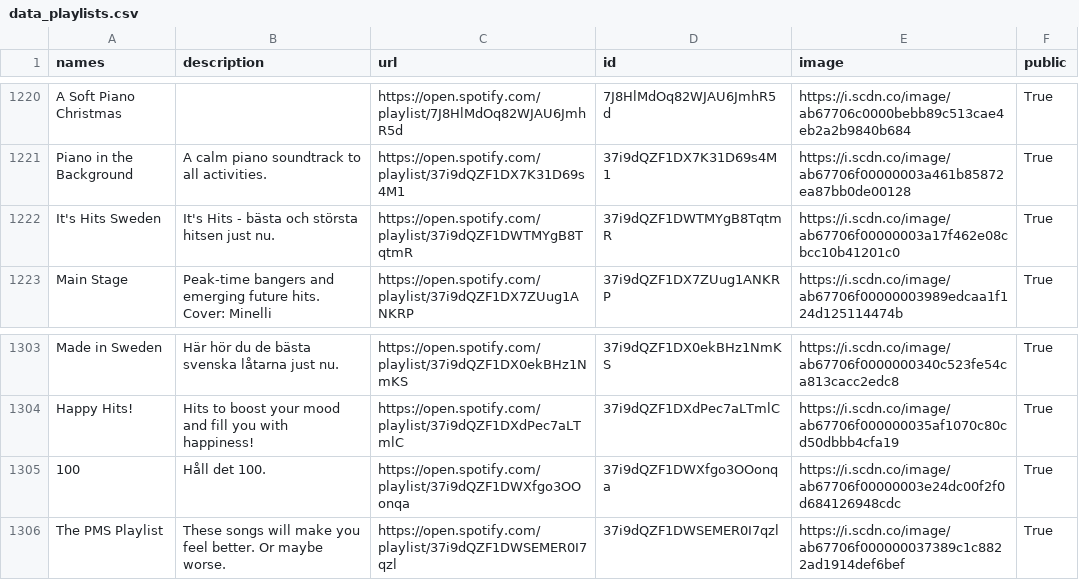
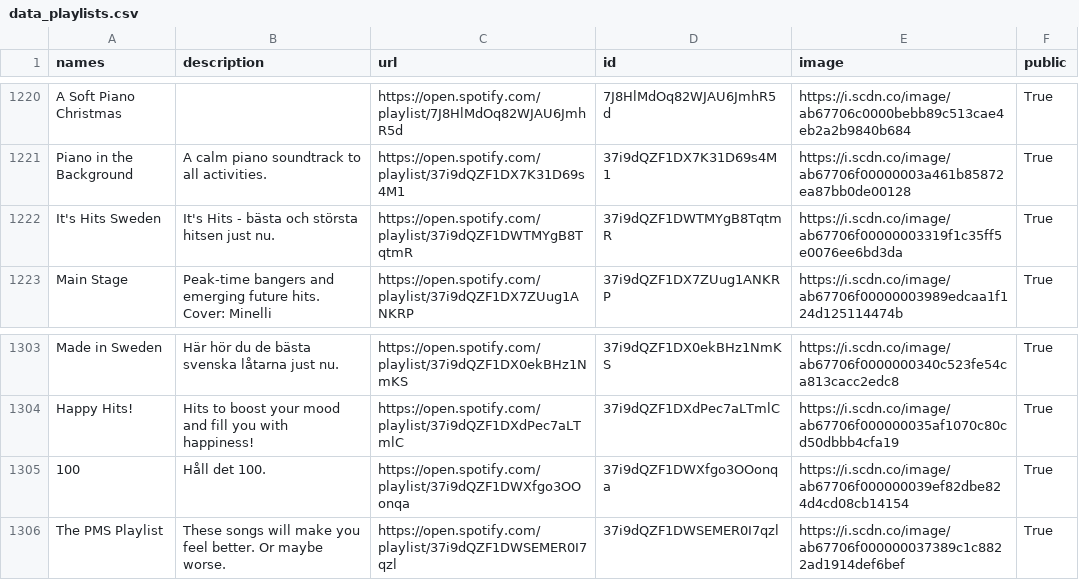
Before and after one commit to GrAMATO/Spotify_final, a CSV file: Testfolder/data_playlists.csv, drawn as a sheet; only a part is shown, gaps mark what is left out; the diff covers the shown part only.

```diff
--- a/Testfolder/data_playlists.csv
+++ b/Testfolder/data_playlists.csv
@@ -1243,3 +1243,3 @@ A Soft Piano Christmas,,https://open.spotify.com/playlist/7J8HlMdOq82WJAU6JmhR5d
 Piano in the Background,A calm piano soundtrack to all activities.,https://open.spotify.com/playlist/37i9dQZF1DX7K31D69s4M1,37i9dQZF1DX7K31D69s4M1,https://i.scdn.co/image/ab67706f00000003a461b85872ea87bb0de00128,True
-It's Hits Sweden,It's Hits - bästa och största hitsen just nu.,https://open.spotify.com/playlist/37i9dQZF1DWTMYgB8TqtmR,37i9dQZF1DWTMYgB8TqtmR,https://i.scdn.co/image/ab67706f00000003a17f462e08cbcc10b41201c0,True
+It's Hits Sweden,It's Hits - bästa och största hitsen just nu.,https://open.spotify.com/playlist/37i9dQZF1DWTMYgB8TqtmR,37i9dQZF1DWTMYgB8TqtmR,https://i.scdn.co/image/ab67706f00000003319f1c35ff5e0076ee6bd3da,True
 Main Stage,Peak-time bangers and emerging future hits. Cover:  Minelli,https://open.spotify.com/playlist/37i9dQZF1DX7ZUug1ANKRP,37i9dQZF1DX7ZUug1ANKRP,https://i.scdn.co/image/ab67706f00000003989edcaa1f124d125114474b,True
@@ -1327,3 +1327,3 @@ Made in Sweden,Här hör du de bästa svenska låtarna just nu.,https://open.spo
 Happy Hits!,Hits to boost your mood and fill you with happiness!,https://open.spotify.com/playlist/37i9dQZF1DXdPec7aLTmlC,37i9dQZF1DXdPec7aLTmlC,https://i.scdn.co/image/ab67706f000000035af1070c80cd50dbbb4cfa19,True
-100,Håll det 100.,https://open.spotify.com/playlist/37i9dQZF1DWXfgo3OOonqa,37i9dQZF1DWXfgo3OOonqa,https://i.scdn.co/image/ab67706f00000003e24dc00f2f0d684126948cdc,True
+100,Håll det 100.,https://open.spotify.com/playlist/37i9dQZF1DWXfgo3OOonqa,37i9dQZF1DWXfgo3OOonqa,https://i.scdn.co/image/ab67706f000000039ef82dbe824d4cd08cb14154,True
 The PMS Playlist,These songs will make you feel better. Or maybe worse.,https://open.spotify.com/playlist/37i9dQZF1DWSEMER0I7qzl,37i9dQZF1DWSEMER0I7qzl,https://i.scdn.co/image/ab67706f000000037389c1c8822ad1914def6bef,True
```
Also changed, not shown: 17 edited cells elsewhere in this file.
